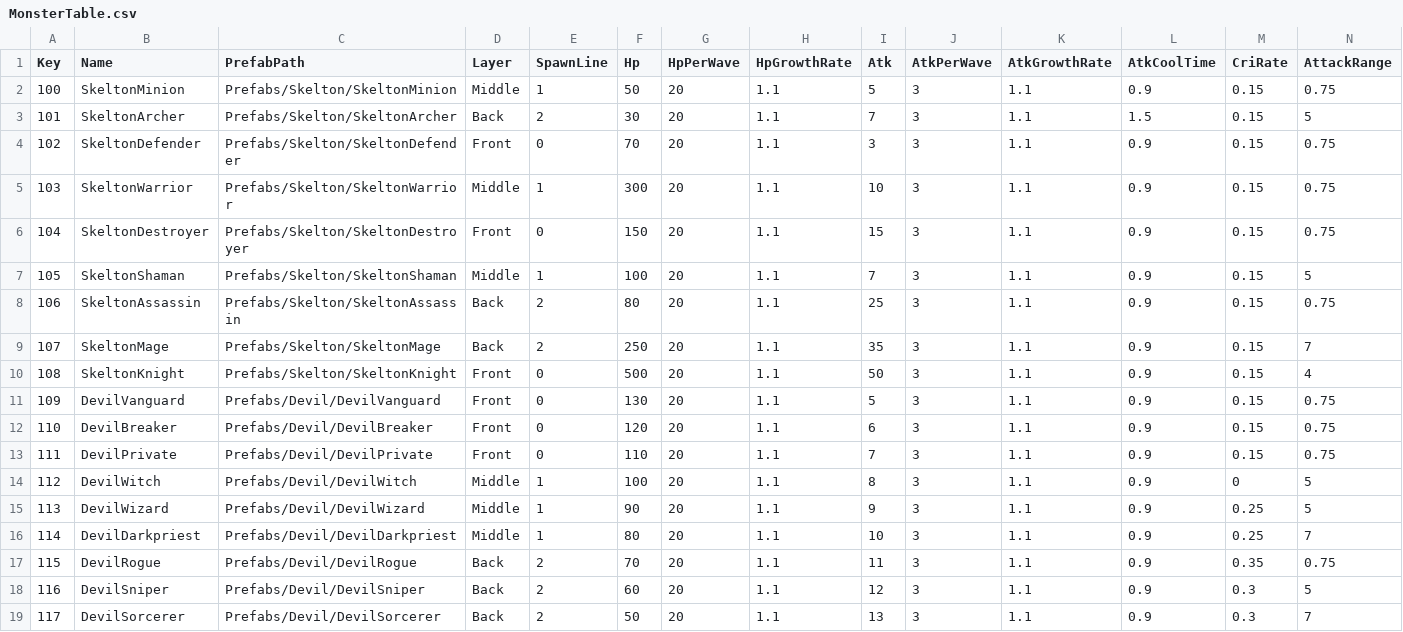
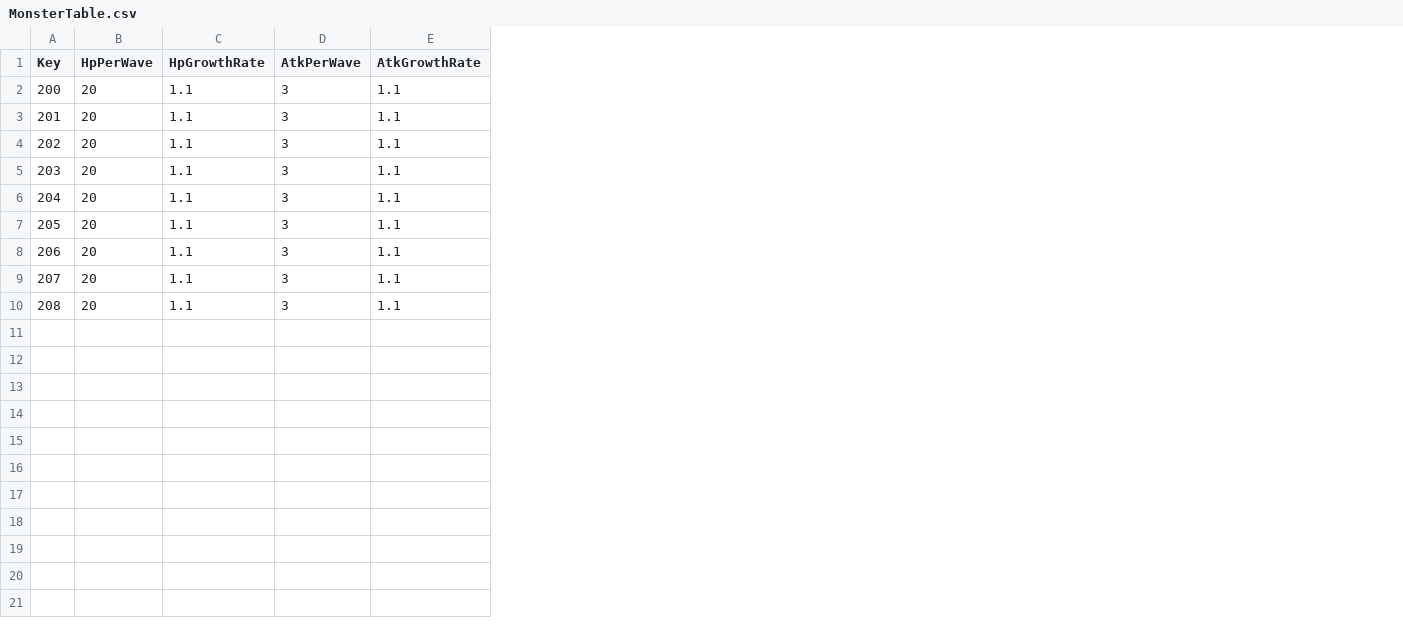
Before and after one commit to sh98923/seonan_Trickal, a CSV file: Assets/Resources/Tables/MonsterTable.csv, drawn as a sheet; only a part is shown; rows hold the shown columns only; the diff names each change by its address in the sheet, - before the commit and + after, or states it on an @@ line.

```diff
--- a/Assets/Resources/Tables/MonsterTable.csv
+++ b/Assets/Resources/Tables/MonsterTable.csv
-column B (Name), rows 2-10: SkeltonMinion | SkeltonArcher | SkeltonDefender | SkeltonWarrior | SkeltonDestroyer | SkeltonShaman | SkeltonAssassin | SkeltonMage | SkeltonKnight
-column C (PrefabPath), rows 2-10: Prefabs/Skelton/SkeltonMinion | Prefabs/Skelton/SkeltonArcher | Prefabs/Skelton/SkeltonDefender | Prefabs/Skelton/SkeltonWarrior | Prefabs/Skelton/SkeltonDestroyer | Prefabs/Skelton/SkeltonShaman | Prefabs/Skelton/SkeltonAssassin | Prefabs/Skelton/SkeltonMage | Prefabs/Skelton/SkeltonKnight
-column D (Layer), rows 2-10: Middle | Back | Front | Middle | Front | Middle | Back | Back | Front
-column E (SpawnLine), rows 2-10: 1 | 2 | 0 | 1 | 0 | 1 | 2 | 2 | 0
-column F (Hp), rows 2-10: 50 | 30 | 70 | 300 | 150 | 100 | 80 | 250 | 500
-column I (Atk), rows 2-10: 5 | 7 | 3 | 10 | 15 | 7 | 25 | 35 | 50
-column L (AtkCoolTime), rows 2-10: 0.9 | 1.5 | 0.9 | 0.9 | 0.9 | 0.9 | 0.9 | 0.9 | 0.9
-column M (CriRate), rows 2-10: all 0.15
-column N (AttackRange), rows 2-10: 0.75 | 5 | 0.75 | 0.75 | 0.75 | 5 | 0.75 | 7 | 4
@@ column A (Key) renumbered between rows 2 and 10 @@
-row 11: 109 | DevilVanguard | Prefabs/Devil/DevilVanguard | Front | 0 | 130 | 20 | 1.1 | 5 | 3 | 1.1 | 0.9 | 0.15 | 0.75
-row 12: 110 | DevilBreaker | Prefabs/Devil/DevilBreaker | Front | 0 | 120 | 20 | 1.1 | 6 | 3 | 1.1 | 0.9 | 0.15 | 0.75
-row 13: 111 | DevilPrivate | Prefabs/Devil/DevilPrivate | Front | 0 | 110 | 20 | 1.1 | 7 | 3 | 1.1 | 0.9 | 0.15 | 0.75
-row 14: 112 | DevilWitch | Prefabs/Devil/DevilWitch | Middle | 1 | 100 | 20 | 1.1 | 8 | 3 | 1.1 | 0.9 | 0 | 5
-row 15: 113 | DevilWizard | Prefabs/Devil/DevilWizard | Middle | 1 | 90 | 20 | 1.1 | 9 | 3 | 1.1 | 0.9 | 0.25 | 5
-row 16: 114 | DevilDarkpriest | Prefabs/Devil/DevilDarkpriest | Middle | 1 | 80 | 20 | 1.1 | 10 | 3 | 1.1 | 0.9 | 0.25 | 7
-row 17: 115 | DevilRogue | Prefabs/Devil/DevilRogue | Back | 2 | 70 | 20 | 1.1 | 11 | 3 | 1.1 | 0.9 | 0.35 | 0.75
-row 18: 116 | DevilSniper | Prefabs/Devil/DevilSniper | Back | 2 | 60 | 20 | 1.1 | 12 | 3 | 1.1 | 0.9 | 0.3 | 5
-row 19: 117 | DevilSorcerer | Prefabs/Devil/DevilSorcerer | Back | 2 | 50 | 20 | 1.1 | 13 | 3 | 1.1 | 0.9 | 0.3 | 7
```
Also changed, not shown: Assets/Resources/Tables/PlayableTable.csv, Assets/Resources/Tables/SpawnPointTable.csv, 38 other files.
